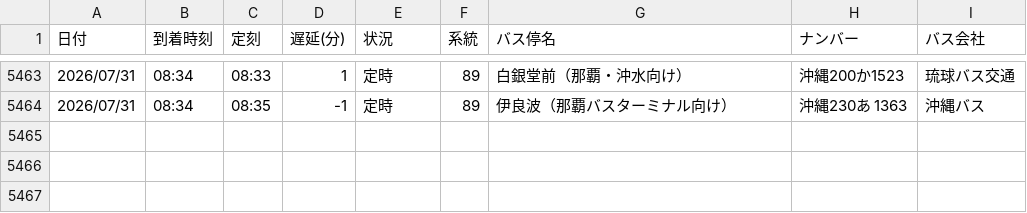
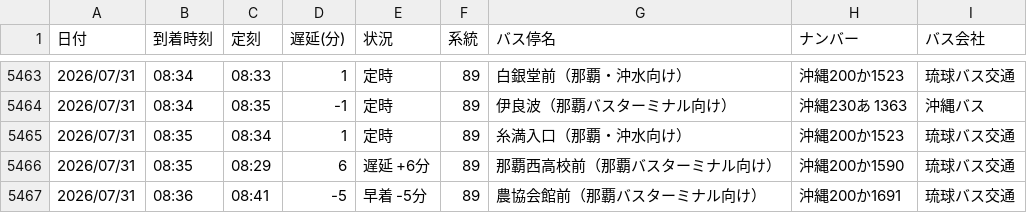
Before and after one commit to uy819/bus-tracker, a CSV file: bus_arrival_log.csv, drawn as a sheet; only a part is shown, gaps mark what is left out.

```diff
--- a/bus_arrival_log.csv
+++ b/bus_arrival_log.csv
@@ -5464 +5464,4 @@
 2026/07/31,08:34,08:35,-1,定時,89,伊良波（那覇バスターミナル向け）,沖縄230あ 1363 ,沖縄バス
+2026/07/31,08:35,08:34,1,定時,89,糸満入口（那覇・沖水向け）,沖縄200か1523,琉球バス交通
+2026/07/31,08:35,08:29,6,遅延 +6分,89,那覇西高校前（那覇バスターミナル向け）,沖縄200か1590,琉球バス交通
+2026/07/31,08:36,08:41,-5,早着 -5分,89,農協会館前（那覇バスターミナル向け）,沖縄200か1691,琉球バス交通
```
Also changed, not shown: 1 other file.
